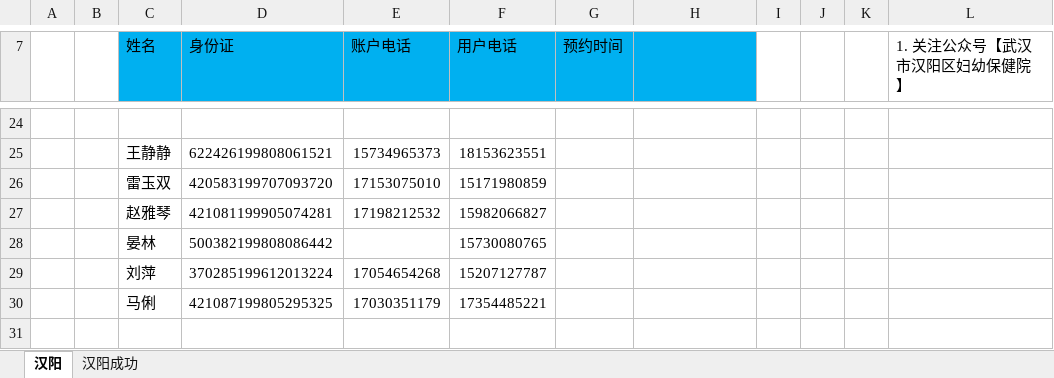
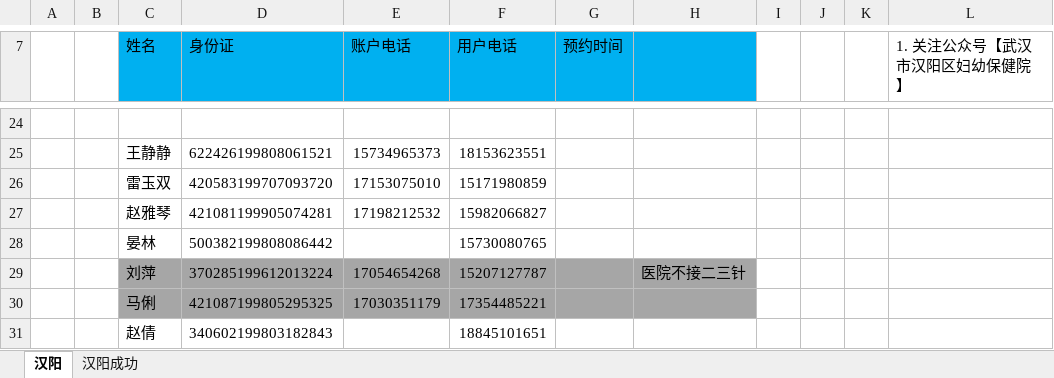
Before and after one commit to perfect2645/DotnetMiao, an Excel workbook: miaoTemp/武汉/楚天/汉阳用户.xlsx, sheet 汉阳, drawn as a sheet; only a part is shown, gaps mark what is left out; values as stored, in another font and other column widths than the file's, no borders; the diff names each change by its address in the sheet, - before the commit and + after, or states it on an @@ line.

```diff
--- a/miaoTemp/武汉/楚天/汉阳用户.xlsx (sheet 汉阳)
+++ b/miaoTemp/武汉/楚天/汉阳用户.xlsx (sheet 汉阳)
-C29:H30 fill: none
+C29:H30 fill: #A6A6A6
-H29: (empty)
+H29: 医院不接二三针
+row 31:  |  | 赵倩 | 340602199803182843 |  | 18845101651
```
Also changed, not shown: 7 other files.
